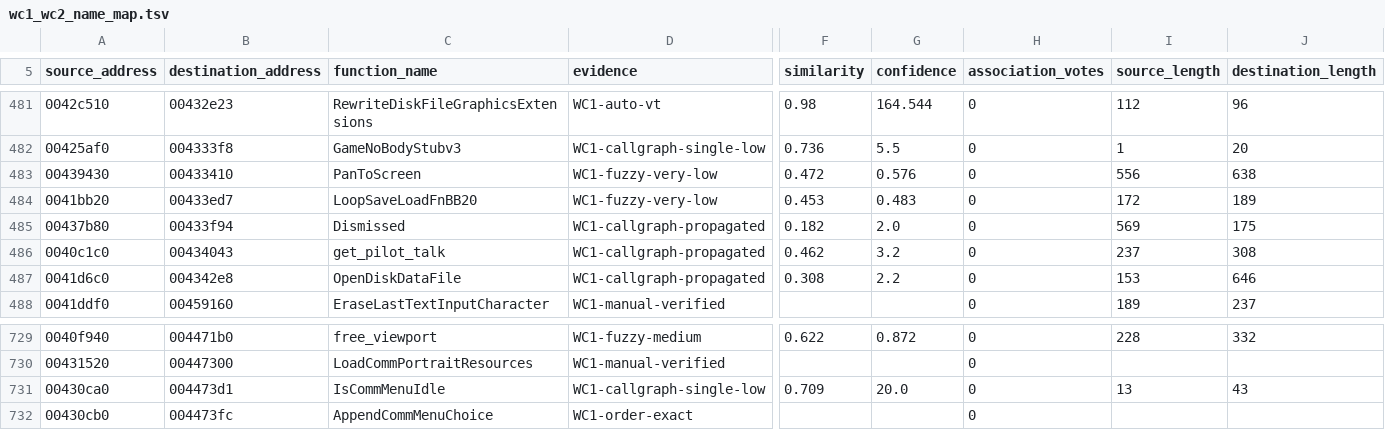
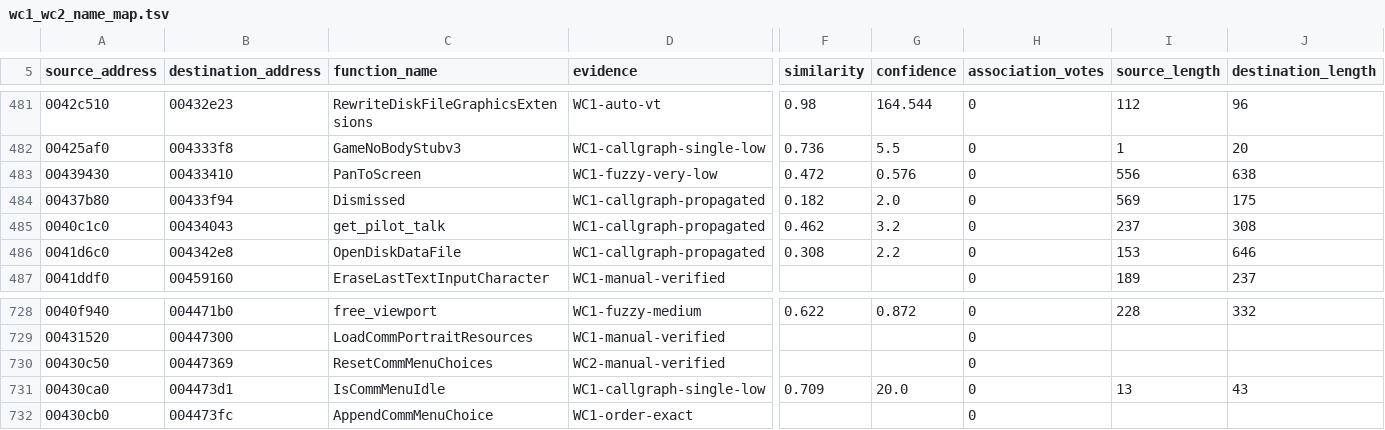
Before and after one commit to neuromancer/wc2-re, a TSV file: ghidra_scripts/wc1_wc2_name_map.tsv, drawn as a sheet; only a part is shown, gaps mark what is left out; removed rows and columns are numbered as before the commit, all else as after; rows hold the shown columns only; the diff names each change by its address in the sheet, - before the commit and + after, or states it on an @@ line.

```diff
--- a/ghidra_scripts/wc1_wc2_name_map.tsv
+++ b/ghidra_scripts/wc1_wc2_name_map.tsv
-row 484: 0041bb20 | 00433ed7 | LoopSaveLoadFnBB20 | WC1-fuzzy-very-low | 0.453 | 0.483 | 0 | 172 | 189
+row 730: 00430c50 | 00447369 | ResetCommMenuChoices | WC2-manual-verified |  |  | 0
```
Also changed, not shown: reports/wc2-address-remap.tsv, 22 other files.
